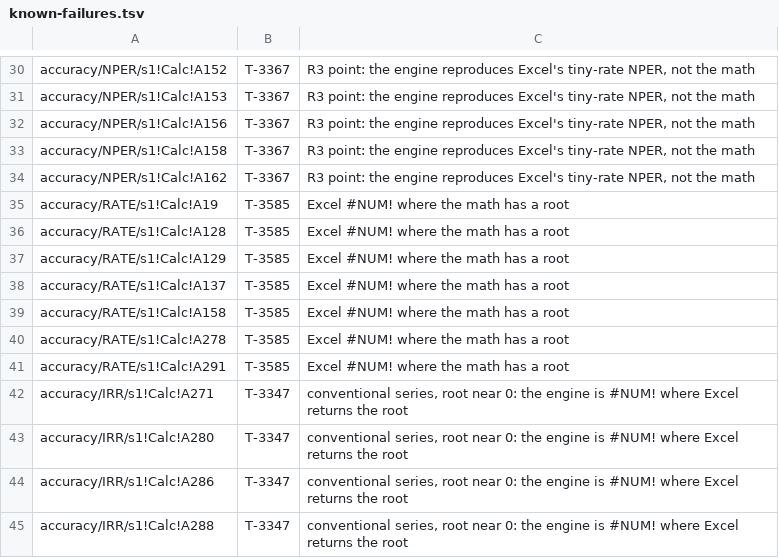
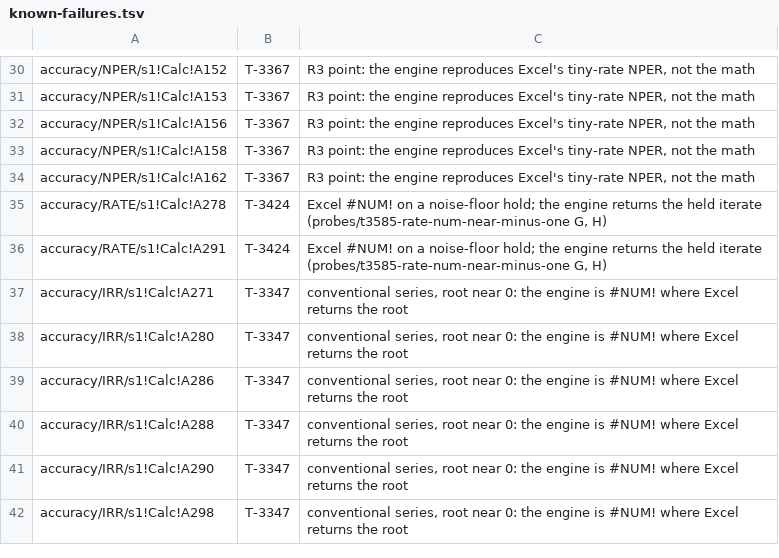
Before and after one commit to SteveCoInc/rustsheet, a TSV file: eval/accuracy/known-failures.tsv, drawn as a sheet; only a part is shown, gaps mark what is left out; the shorter side is filled out with more unchanged rows.

```diff
--- a/eval/accuracy/known-failures.tsv
+++ b/eval/accuracy/known-failures.tsv
@@ -34,9 +34,4 @@ accuracy/NPER/s1!Calc!A158	T-3367	R3 point: the engine reproduces Excel's tiny-r
 accuracy/NPER/s1!Calc!A162	T-3367	R3 point: the engine reproduces Excel's tiny-rate NPER, not the math
-accuracy/RATE/s1!Calc!A19	T-3585	Excel #NUM! where the math has a root
-accuracy/RATE/s1!Calc!A128	T-3585	Excel #NUM! where the math has a root
-accuracy/RATE/s1!Calc!A129	T-3585	Excel #NUM! where the math has a root
-accuracy/RATE/s1!Calc!A137	T-3585	Excel #NUM! where the math has a root
-accuracy/RATE/s1!Calc!A158	T-3585	Excel #NUM! where the math has a root
-accuracy/RATE/s1!Calc!A278	T-3585	Excel #NUM! where the math has a root
-accuracy/RATE/s1!Calc!A291	T-3585	Excel #NUM! where the math has a root
+accuracy/RATE/s1!Calc!A278	T-3424	Excel #NUM! on a noise-floor hold; the engine returns the held iterate (probes/t3585-rate-num-near-minus-one G, H)
+accuracy/RATE/s1!Calc!A291	T-3424	Excel #NUM! on a noise-floor hold; the engine returns the held iterate (probes/t3585-rate-num-near-minus-one G, H)
 accuracy/IRR/s1!Calc!A271	T-3347	conventional series, root near 0: the engine is #NUM! where Excel returns the root
```
Also changed, not shown: 9 other files.
